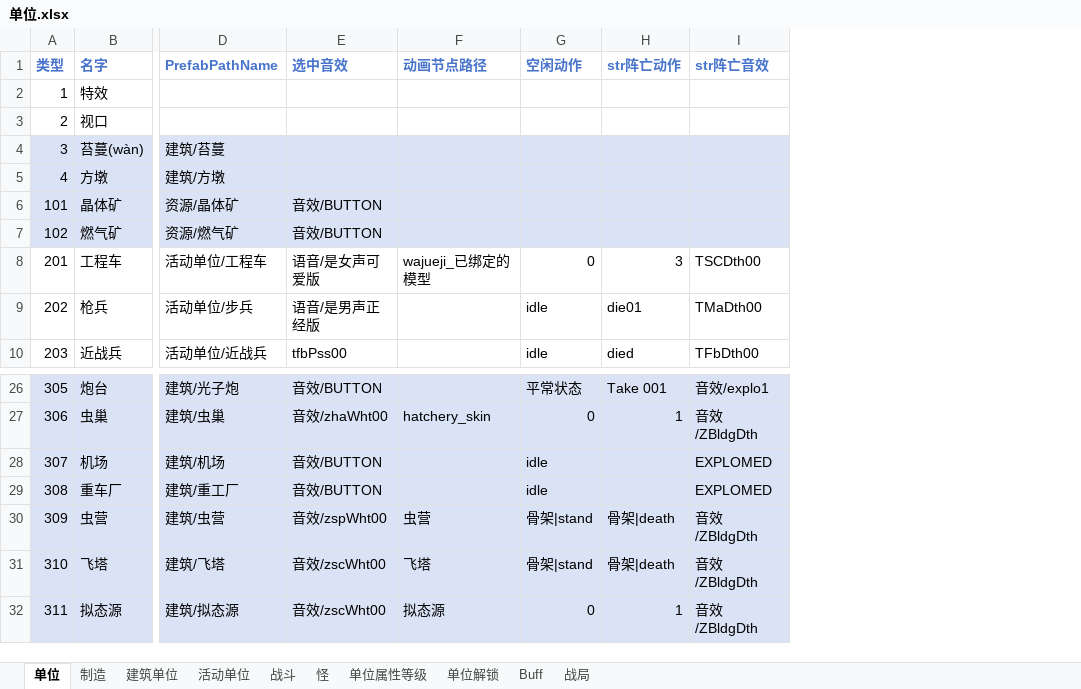
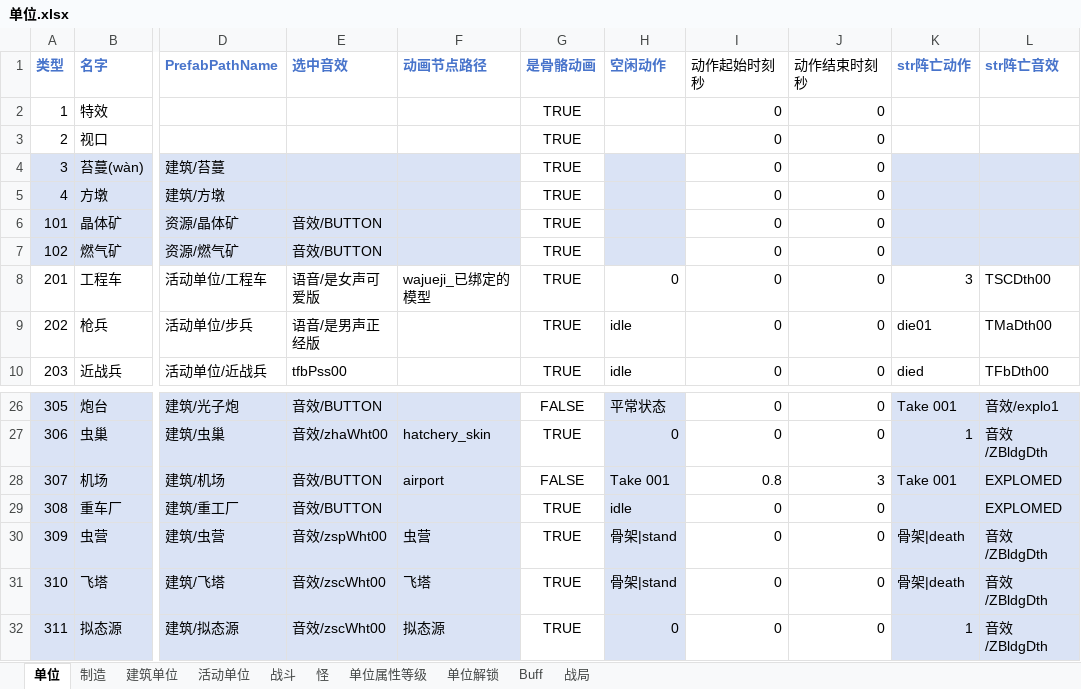
Before and after one commit to 544898458/Iocp20Coroutine, an Excel workbook: Iocp20Coroutine/表/单位.xlsx, sheet 单位, drawn as a sheet; only a part is shown, gaps mark what is left out; values as stored, in another font and other column widths than the file's, no borders; addresses are those after the commit; the diff names each change by its address in the sheet, - before the commit and + after, or states it on an @@ line.

```diff
--- a/Iocp20Coroutine/表/单位.xlsx (sheet 单位)
+++ b/Iocp20Coroutine/表/单位.xlsx (sheet 单位)
+column G (是骨骼动画), rows 2-10: all TRUE; rows 26-32: FALSE | TRUE | FALSE | TRUE | TRUE | TRUE | TRUE
+column I (动作起始时刻秒), rows 2-10: all 0; rows 26-32: 0 | 0 | 0.8 | 0 | 0 | 0 | 0
+column J (动作结束时刻秒), rows 2-10: all 0; rows 26-32: 0 | 0 | 3 | 0 | 0 | 0 | 0
-F28 (动画节点路径): (empty)
+F28 (动画节点路径): airport
-H28 (空闲动作): idle
+H28 (空闲动作): Take 001
-K28 (str阵亡动作): (empty)
+K28 (str阵亡动作): Take 001
```
Also changed, not shown: sheet 建筑单位, 8 other files.
